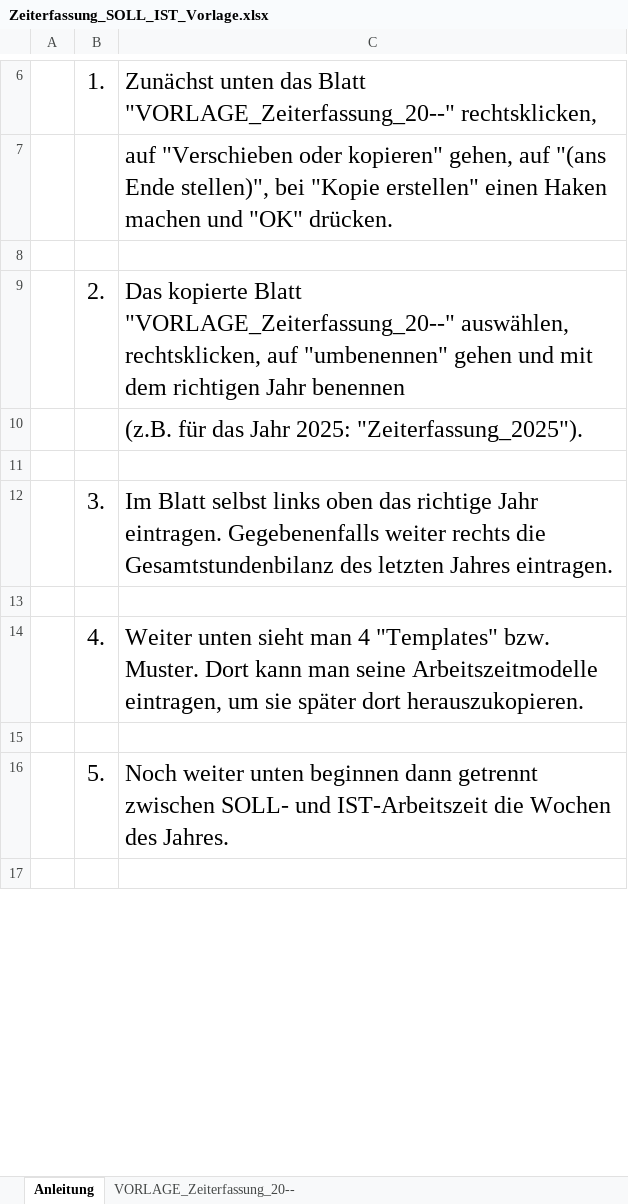
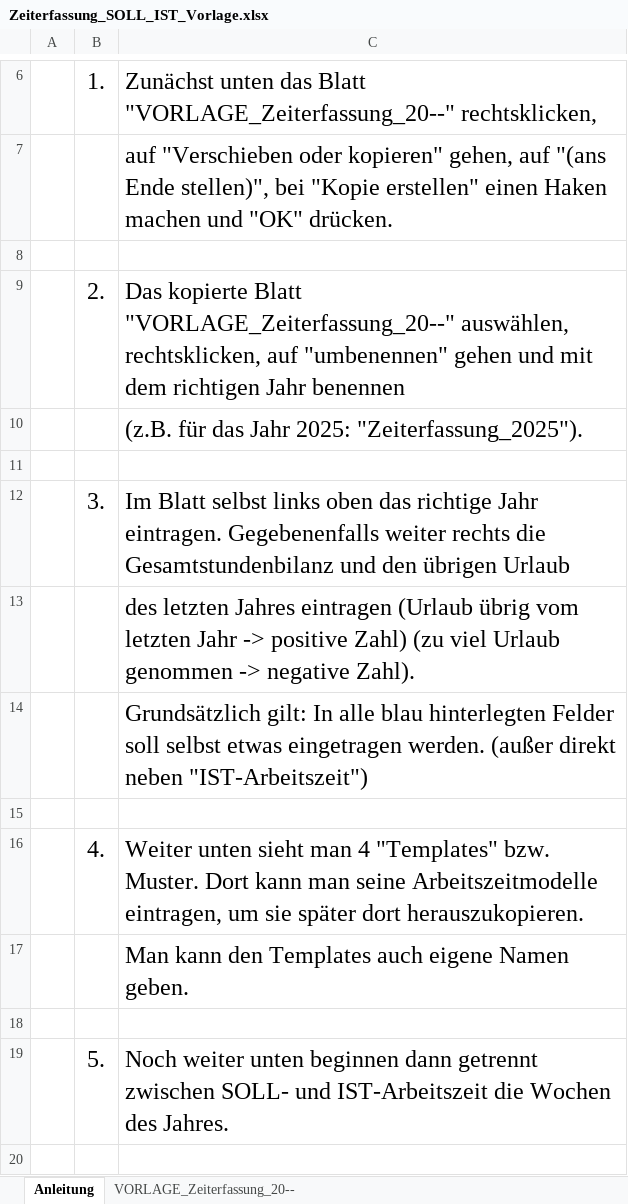
Before and after one commit to ThePhoenixCraft/WorktimeRecording-Tool, an Excel workbook: Zeiterfassung_SOLL_IST_Vorlage.xlsx, sheet Anleitung, drawn as a sheet; only a part is shown, gaps mark what is left out; values as stored, in another font and other column widths than the file's, no borders; the diff covers the shown part only; the diff names each change by its address in the sheet, - before the commit and + after, or states it on an @@ line.

Commit message:
added red marking to SOLL-column and updated manual

```diff
--- a/Zeiterfassung_SOLL_IST_Vorlage.xlsx (sheet Anleitung)
+++ b/Zeiterfassung_SOLL_IST_Vorlage.xlsx (sheet Anleitung)
-C12: …die Gesamtstundenbilanz des letzten Jahres eintragen.
+C12: …die Gesamtstundenbilanz und den übrigen Urlaub
+row 13:  |  | des letzten Jahres eintragen (Urlaub übrig vom letzten Jahr -> positive Zahl) (zu viel Urlaub genommen -> negative Zahl).
+row 14:  |  | Grundsätzlich gilt: In alle blau hinterlegten Felder soll selbst etwas eingetragen werden. (außer direkt neben "IST-Arbeitszeit")
+row 17:  |  | Man kann den Templates auch eigene Namen geben.
```
Also changed, not shown: 2 added rows, 8 edited cells and merged cells elsewhere in this sheet, sheet VORLAGE_Zeiterfassung_20--.
